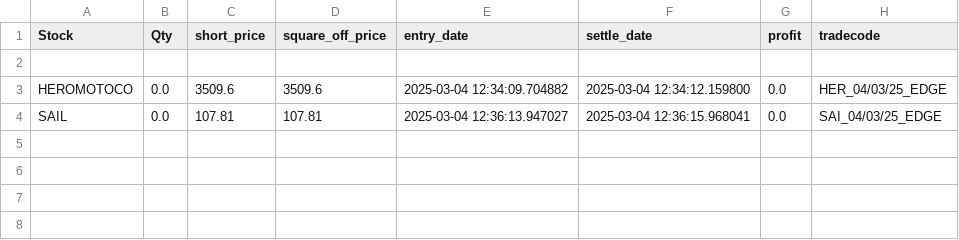
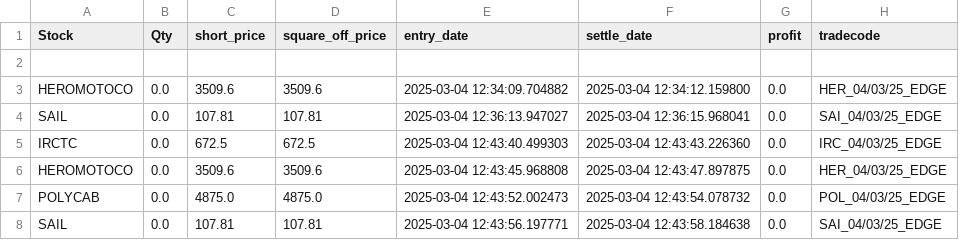
Before and after one commit to ANANTKACHOLIA/portfolio_data, a CSV file: logs_edge_pattern_0325.csv, drawn as a sheet.

Commit message:
Replace CSV file

```diff
--- a/logs_edge_pattern_0325.csv
+++ b/logs_edge_pattern_0325.csv
@@ -4 +4,5 @@ HEROMOTOCO,0.0,3509.6,3509.6,2025-03-04 12:34:09.704882,2025-03-04 12:34:12.1598
 SAIL,0.0,107.81,107.81,2025-03-04 12:36:13.947027,2025-03-04 12:36:15.968041,0.0,SAI_04/03/25_EDGE
+IRCTC,0.0,672.5,672.5,2025-03-04 12:43:40.499303,2025-03-04 12:43:43.226360,0.0,IRC_04/03/25_EDGE
+HEROMOTOCO,0.0,3509.6,3509.6,2025-03-04 12:43:45.968808,2025-03-04 12:43:47.897875,0.0,HER_04/03/25_EDGE
+POLYCAB,0.0,4875.0,4875.0,2025-03-04 12:43:52.002473,2025-03-04 12:43:54.078732,0.0,POL_04/03/25_EDGE
+SAIL,0.0,107.81,107.81,2025-03-04 12:43:56.197771,2025-03-04 12:43:58.184638,0.0,SAI_04/03/25_EDGE
```
